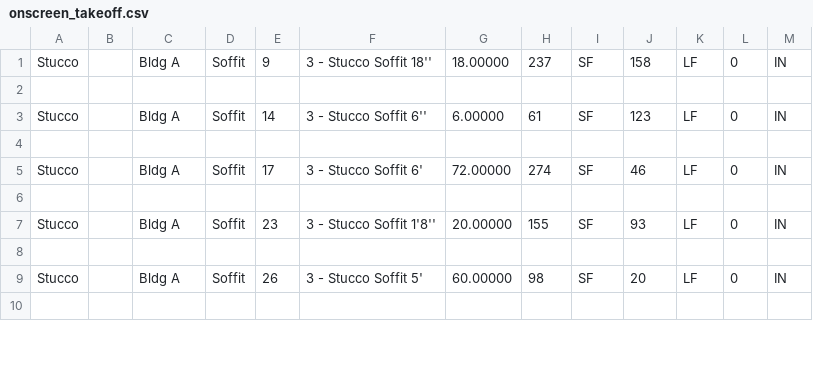
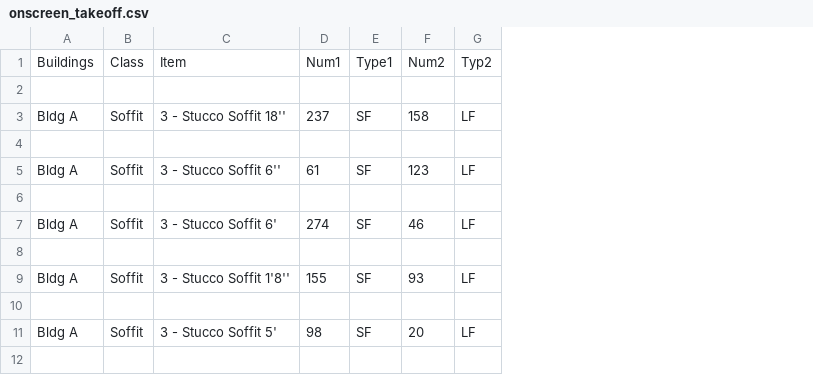
Before and after one commit to CS-1030-Estimation/CS-1030-Estimation-Python, a CSV file: data/onscreen_takeoff.csv, drawn as a sheet; only a part is shown; removed rows and columns are numbered as before the commit, all else as after; the diff names each change by its address in the sheet, - before the commit and + after, or states it on an @@ line.

Commit message:
fixed/ cleaned up the data

```diff
--- a/data/onscreen_takeoff.csv
+++ b/data/onscreen_takeoff.csv
-column A, rows 1-9: Stucco |  | Stucco |  | Stucco |  | Stucco |  | Stucco
-column B, empty
-column E, rows 1-9: 9 |  | 14 |  | 17 |  | 23 |  | 26
-column G, rows 1-9: 18.00000 |  | 6.00000 |  | 72.00000 |  | 20.00000 |  | 60.00000
-column L, rows 1-9: 0 |  | 0 |  | 0 |  | 0 |  | 0
-column M, rows 1-9: IN |  | IN |  | IN |  | IN |  | IN
+row 1: Buildings | Class | Item | Num1 | Type1 | Num2 | Typ2
+row 2: (empty)
```
Also changed, not shown: 1 other file.
